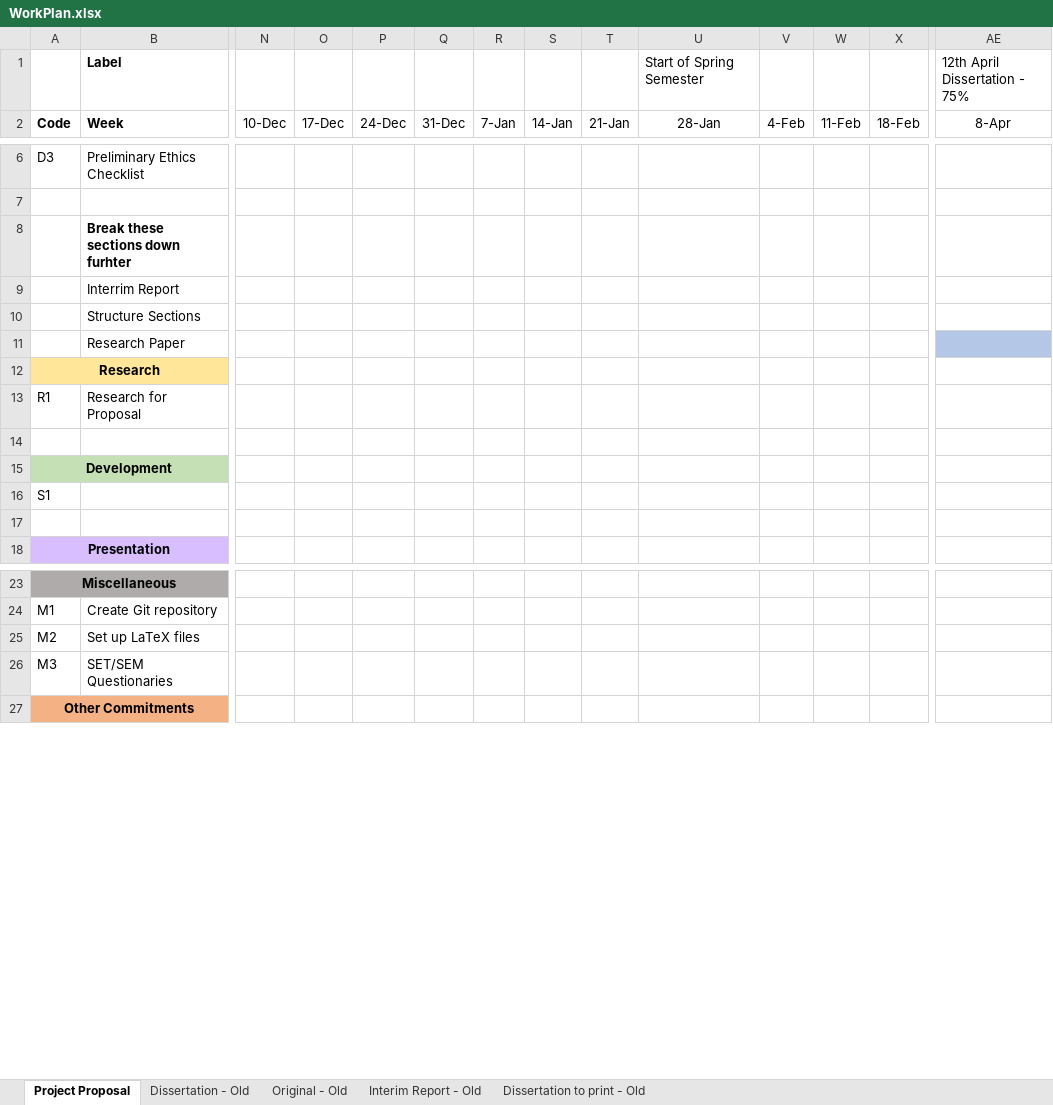
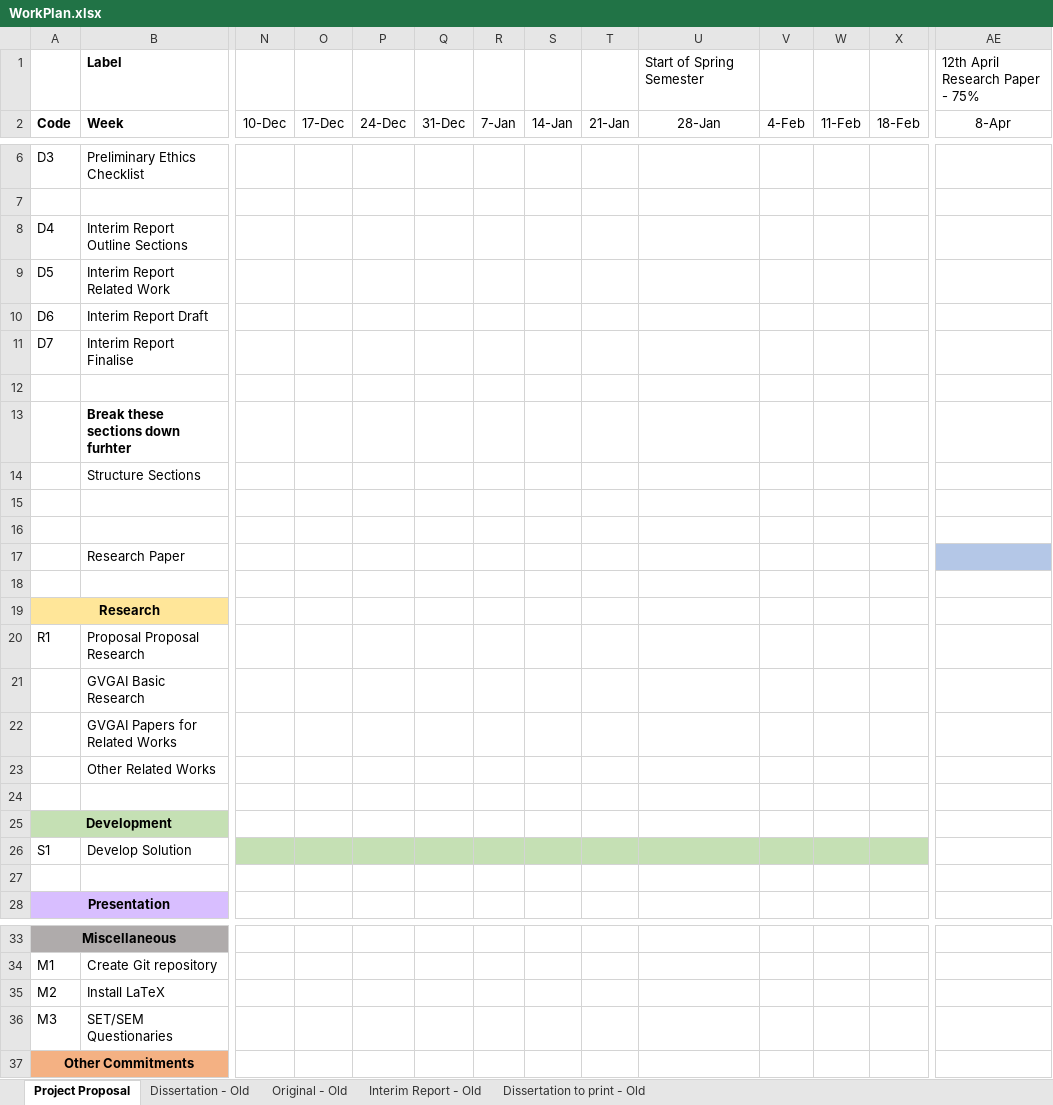
Before and after one commit to Kuldr/G54IRP-DRL-for-GVGAI-Project, an Excel workbook: Documentation/WorkPlan.xlsx, sheet Project Proposal, drawn as a sheet; only a part is shown, gaps mark what is left out; values as stored, in another font and other column widths than the file's, no borders; removed rows and columns are numbered as before the commit, all else as after; rows hold the shown columns only; ↵ is a line break in a cell; the diff covers the shown part only; the diff names each change by its address in the sheet, - before the commit and + after, or states it on an @@ line.

Commit message:
Improved the work plan

```diff
--- a/Documentation/WorkPlan.xlsx (sheet Project Proposal)
+++ b/Documentation/WorkPlan.xlsx (sheet Project Proposal)
-AE1: 12th April ↵ Dissertation - 75%
+AE1: 12th April ↵ Research Paper - 75%
+row 8: D4 | Interim Report Outline Sections
+row 9: D5 | Interim Report Related Work
+row 10: D6 | Interim Report Draft
+row 11: D7 | Interim Report Finalise
+row 12: (empty)
-row 9:  | Interrim Report
+row 15: (empty)
+row 16: (empty)
+row 18: (empty)
-B20: Research for Proposal
+B20: Proposal Proposal Research
+row 21:  | GVGAI Basic Research
+row 22:  | GVGAI Papers for Related Works
+row 23:  | Other Related Works
-B26: (empty)
+B26: Develop Solution
-N26:X26 fill: none
+N26:X26 fill: #C5E0B4
-B35: Set up LaTeX files
+B35: Install LaTeX
```
Also changed, not shown: cell formats elsewhere in this sheet.
